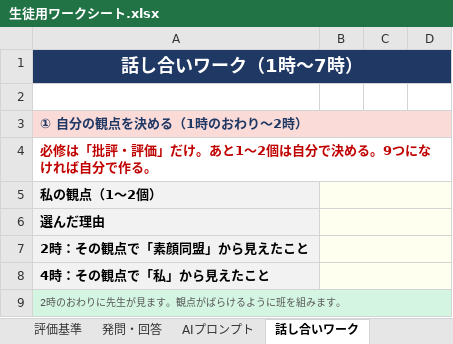
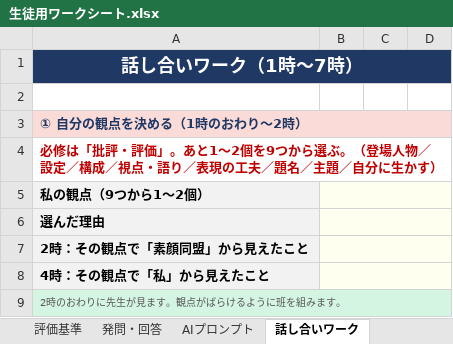
Before and after one commit to ggrr514-collab/fohg, an Excel workbook: 単元_素顔同盟_私/生徒用ワークシート.xlsx, sheet 話し合いワーク, drawn as a sheet; only a part is shown; values as stored, in another font and other column widths than the file's, no borders; the diff names each change by its address in the sheet, - before the commit and + after, or states it on an @@ line.

```diff
--- a/単元_素顔同盟_私/生徒用ワークシート.xlsx (sheet 話し合いワーク)
+++ b/単元_素顔同盟_私/生徒用ワークシート.xlsx (sheet 話し合いワーク)
-A4: …・評価」だけ。あと1〜2個は自分で決める。9つになければ自分で作る。
+A4: …・評価」。あと1〜2個を9つから選ぶ。（登場人物／設定／構成／視点・語り／表現の工夫／題名／主題／自分に生かす）
-A5: 私の観点（1〜2個）
+A5: 私の観点（9つから1〜2個）
```
Also changed, not shown: sheet 単元ガイド, sheet 評価基準, 単元_素顔同盟_私/教員用評価シート.xlsx, 3 other files.
